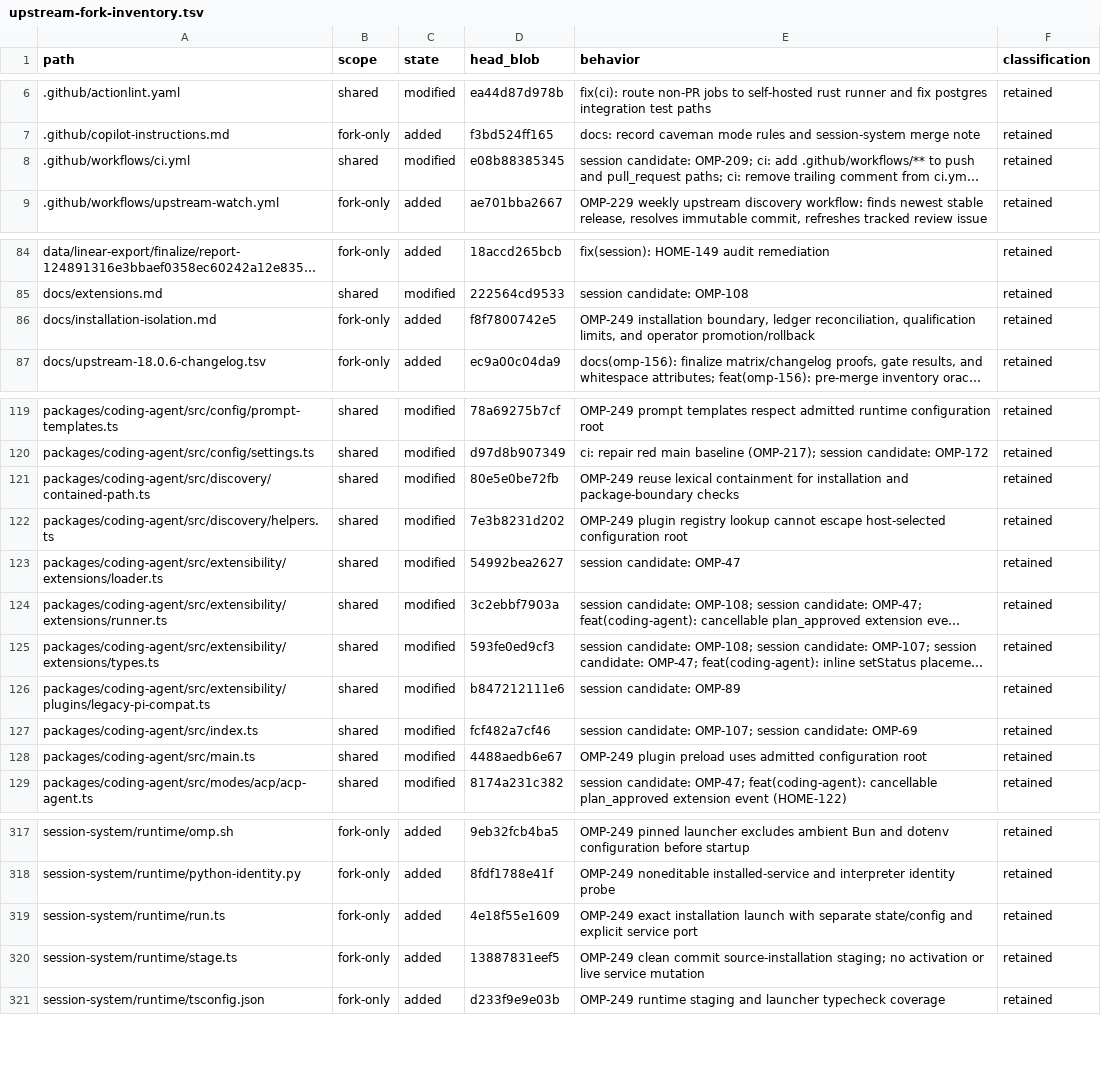
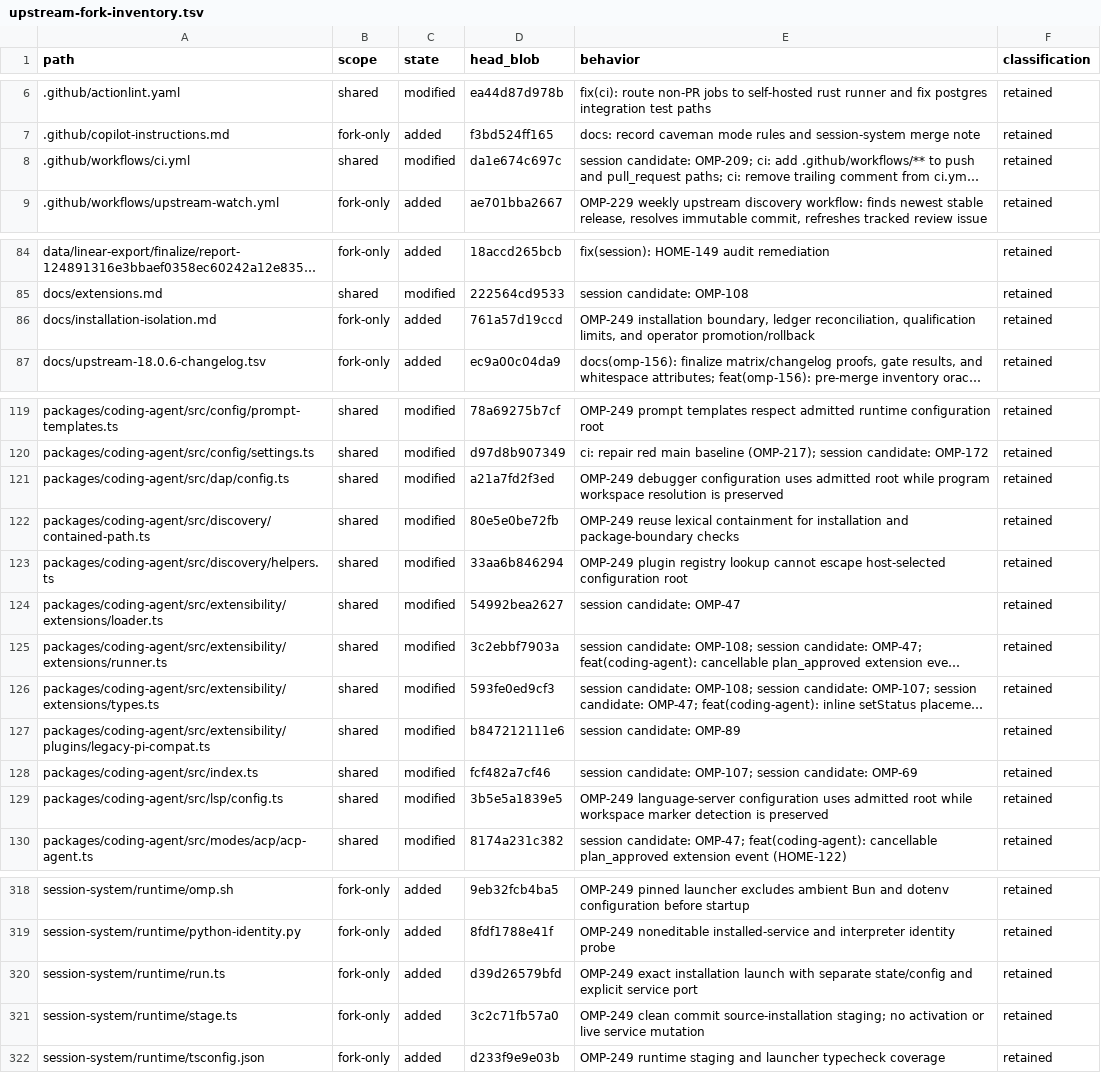
Before and after one commit to theturtlecsz/oh-my-pi, a TSV file: docs/upstream-fork-inventory.tsv, drawn as a sheet; only a part is shown, gaps mark what is left out; long unchanged cells end in …; addresses are those after the commit; the diff covers the shown part only; the diff names each change by its address in the sheet, - before the commit and + after, or states it on an @@ line.

```diff
--- a/docs/upstream-fork-inventory.tsv
+++ b/docs/upstream-fork-inventory.tsv
-D8 (head_blob): e08b88385345
+D8 (head_blob): da1e674c697c
-D86 (head_blob): f8f7800742e5
+D86 (head_blob): 761a57d19ccd
+row 121: packages/coding-agent/src/dap/config.ts | shared | modified | a21a7fd2f3ed | OMP-249 debugger configuration uses admitted root while program workspace resolution is preserved | retained
-D123 (head_blob): 7e3b8231d202
+D123 (head_blob): 33aa6b846294
-A129 (path): packages/coding-agent/src/main.ts
+A129 (path): packages/coding-agent/src/lsp/config.ts
-D129 (head_blob): 4488aedb6e67
+D129 (head_blob): 3b5e5a1839e5
-E129 (behavior): OMP-249 plugin preload uses admitted configuration root
+E129 (behavior): OMP-249 language-server configuration uses admitted root while workspace marker detection is preserved
-D320 (head_blob): 4e18f55e1609
+D320 (head_blob): d39d26579bfd
-D321 (head_blob): 13887831eef5
+D321 (head_blob): 3c2c71fb57a0
```
Also changed, not shown: 3 edited cells elsewhere in this file, 11 other files.
